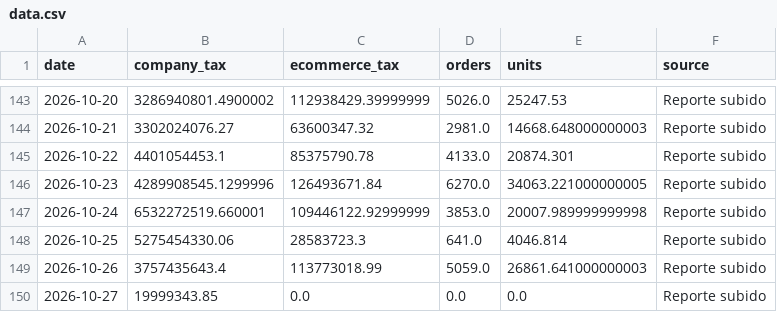
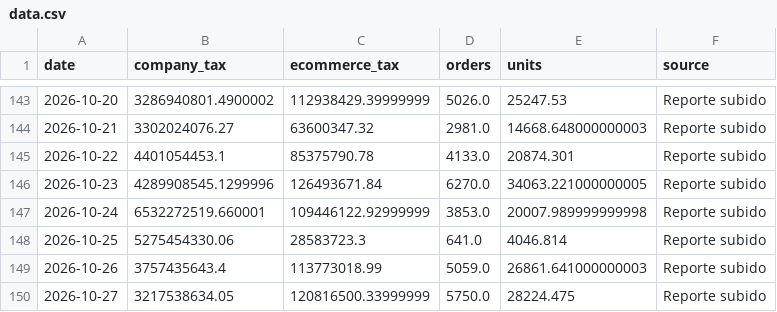
Before and after one commit to 2026-Masonline/masonline-dashboard, a CSV file: data.csv, drawn as a sheet; only a part is shown, gaps mark what is left out.

Commit message:
Actualizar datos ecommerce - Mes en curso

```diff
--- a/data.csv
+++ b/data.csv
@@ -149,2 +149,2 @@ date,company_tax,ecommerce_tax,orders,units,source
 2026-10-26,3757435643.4,113773018.99,5059.0,26861.641000000003,Reporte subido
-2026-10-27,19999343.85,0.0,0.0,0.0,Reporte subido
+2026-10-27,3217538634.05,120816500.33999999,5750.0,28224.475,Reporte subido
```
